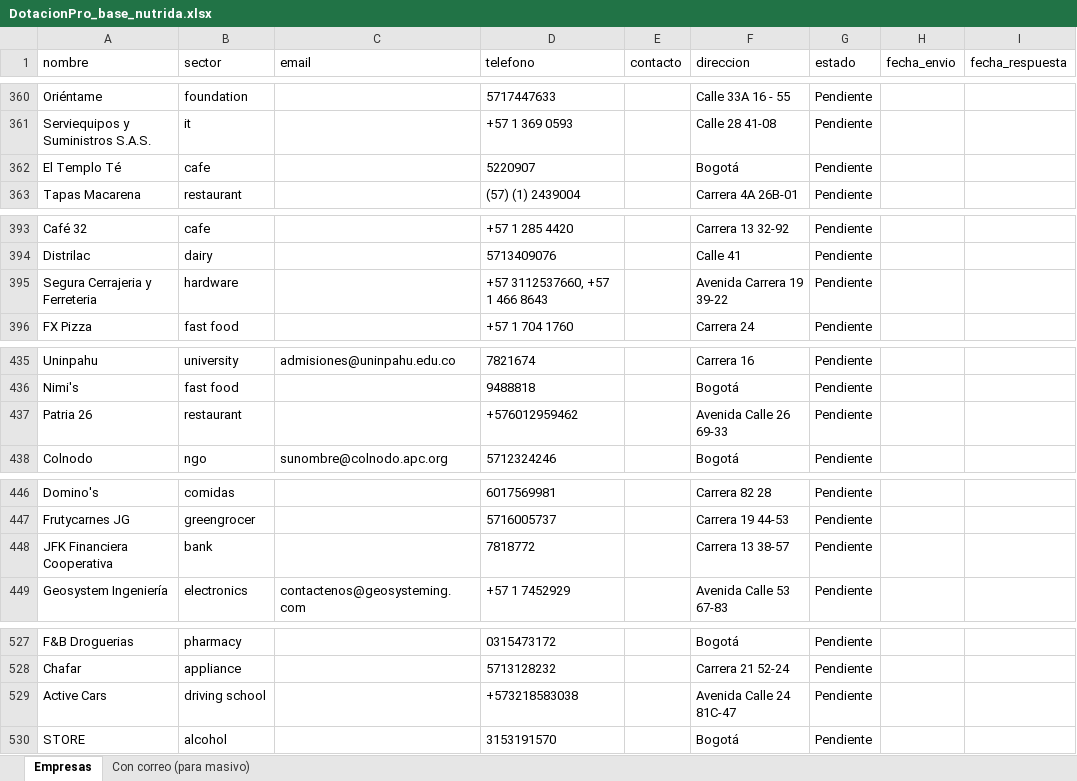
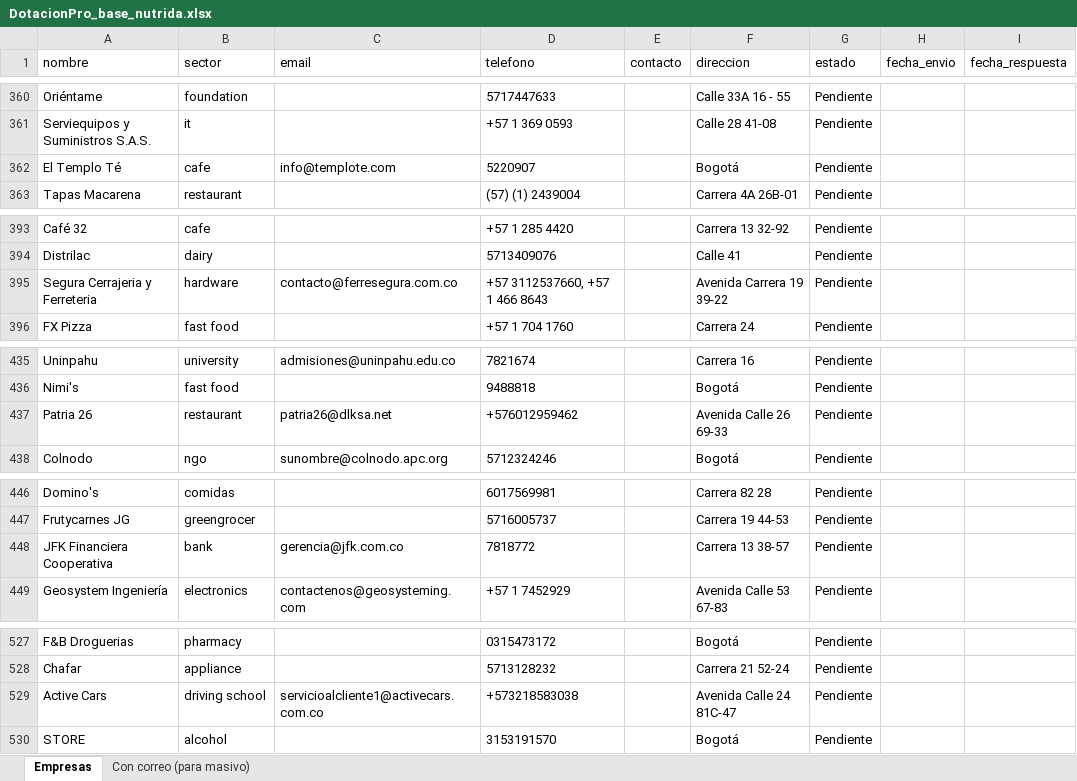
Before and after one commit to jade1010020668/92DF-8334, an Excel workbook: datos/DotacionPro_base_nutrida.xlsx, sheet Empresas, drawn as a sheet; only a part is shown, gaps mark what is left out; values as stored, in another font and other column widths than the file's, no borders; the diff covers the shown part only; the diff names each change by its address in the sheet, - before the commit and + after, or states it on an @@ line.

```diff
--- a/datos/DotacionPro_base_nutrida.xlsx (sheet Empresas)
+++ b/datos/DotacionPro_base_nutrida.xlsx (sheet Empresas)
-C362 (email): (empty)
+C362 (email): info@templote.com
-C395 (email): (empty)
+C395 (email): contacto@ferresegura.com.co
-C437 (email): (empty)
+C437 (email): patria26@dlksa.net
-C448 (email): (empty)
+C448 (email): gerencia@jfk.com.co
-C529 (email): (empty)
+C529 (email): servicioalcliente1@activecars.com.co
```
Also changed, not shown: 24 edited cells elsewhere in this sheet, sheet Con correo (para masivo), 1 other file.
